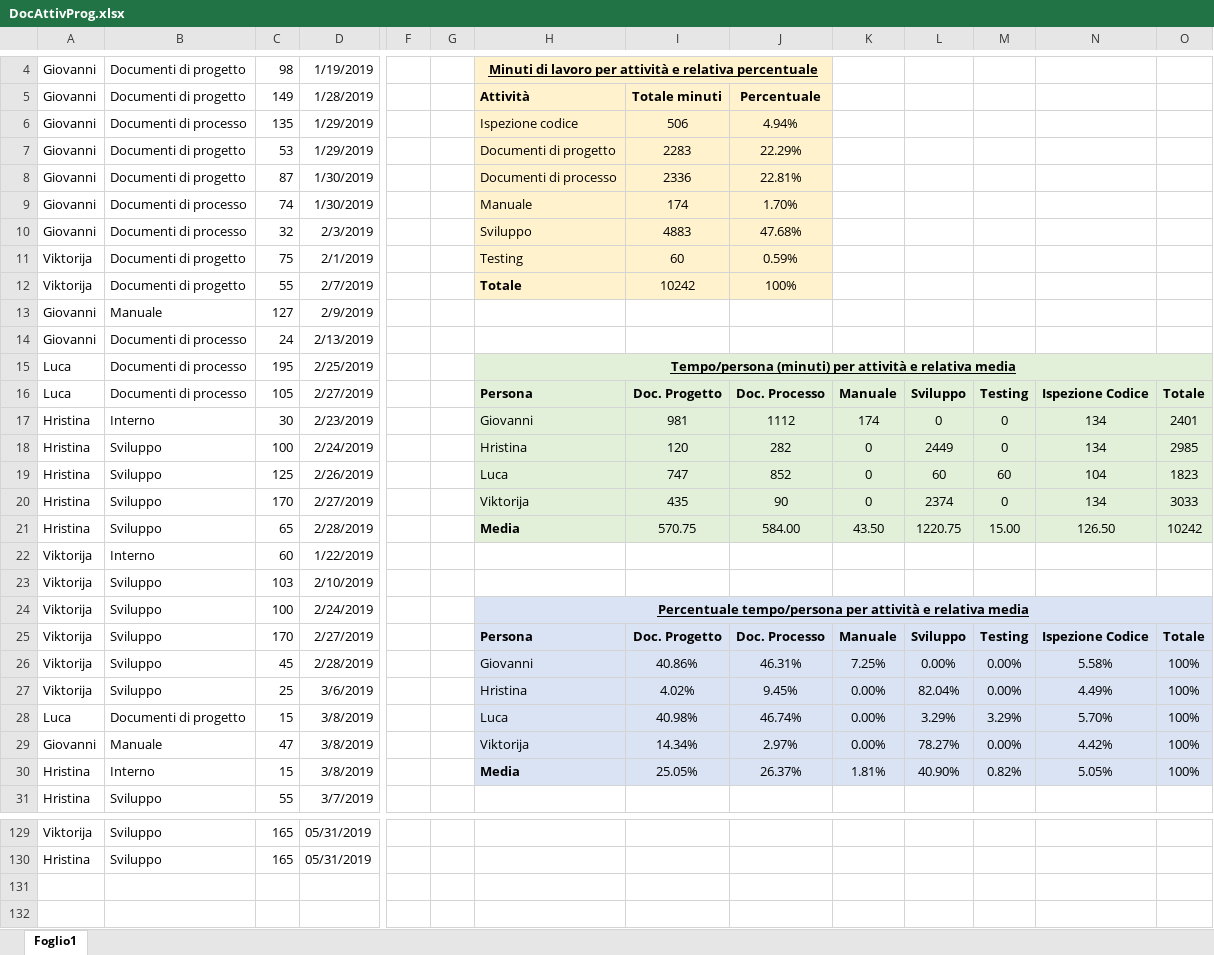
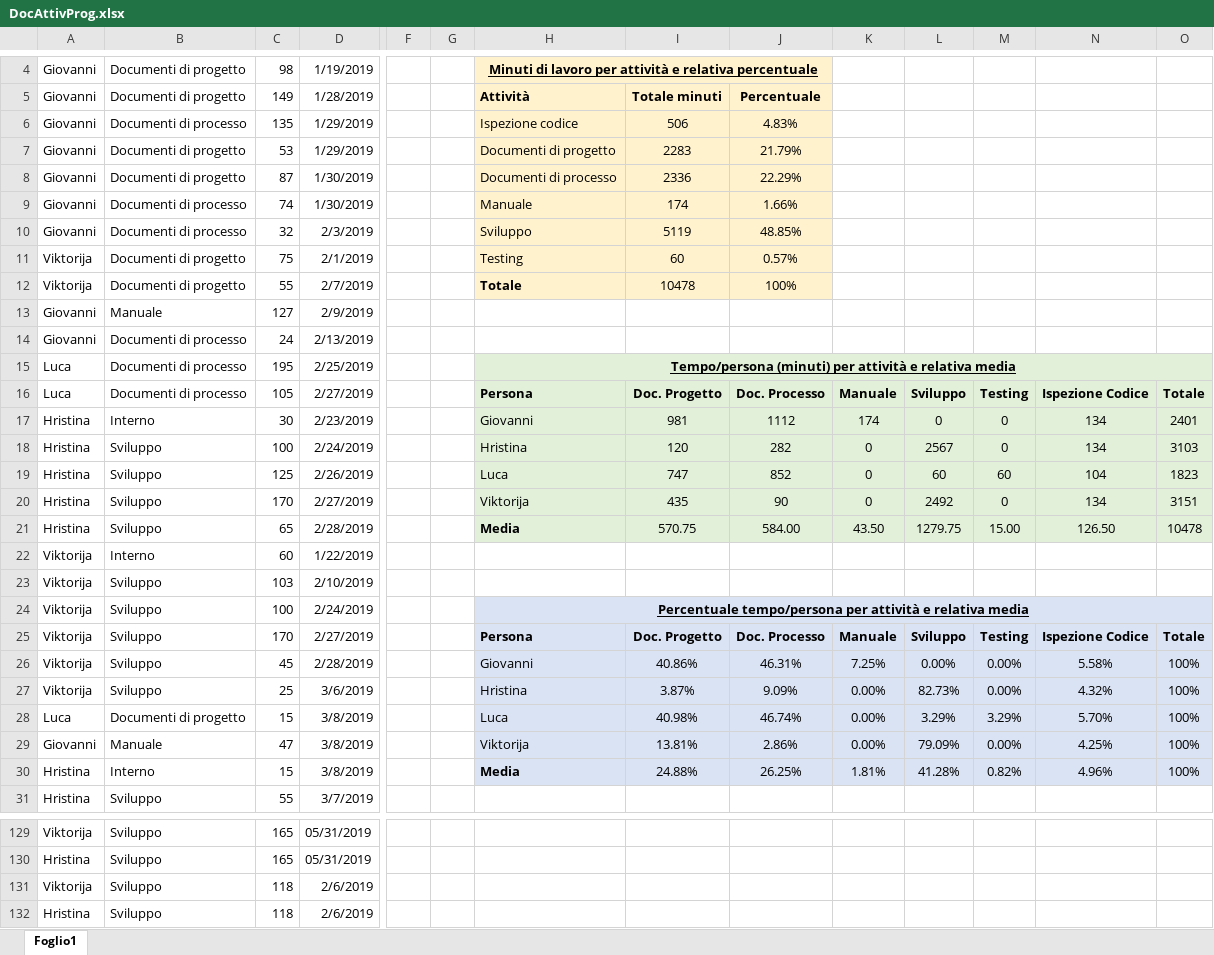
Before and after one commit to Gruppo-Ingegneria-Del-Software-2/Progetto, an Excel workbook: Documentazione/Attività sul progetto/DocAttivProg.xlsx, sheet Foglio1, drawn as a sheet; only a part is shown, gaps mark what is left out; values as stored, in another font and other column widths than the file's, no borders; rows hold the shown columns only; the diff names each change by its address in the sheet, - before the commit and + after, or states it on an @@ line.

Commit message:
Update attività

```diff
--- a/Documentazione/Attività sul progetto/DocAttivProg.xlsx (sheet Foglio1)
+++ b/Documentazione/Attività sul progetto/DocAttivProg.xlsx (sheet Foglio1)
-J6: 4.94%
+J6: 4.83%
-J7: 22.29%
+J7: 21.79%
-J8: 22.81%
+J8: 22.29%
-J9: 1.70%
+J9: 1.66%
-I10: 4883
+I10: 5119
-J10: 47.68%
+J10: 48.85%
-J11: 0.59%
+J11: 0.57%
-I12: 10242
+I12: 10478
-L18: 2449
+L18: 2567
-O18: 2985
+O18: 3103
-L20: 2374
+L20: 2492
-O20: 3033
+O20: 3151
-L21: 1220.75
+L21: 1279.75
-O21: 10242
+O21: 10478
-I27: 4.02%
+I27: 3.87%
-J27: 9.45%
+J27: 9.09%
-L27: 82.04%
+L27: 82.73%
-N27: 4.49%
+N27: 4.32%
-I29: 14.34%
+I29: 13.81%
-J29: 2.97%
+J29: 2.86%
-L29: 78.27%
+L29: 79.09%
-N29: 4.42%
+N29: 4.25%
-I30: 25.05%
+I30: 24.88%
-J30: 26.37%
+J30: 26.25%
-L30: 40.90%
+L30: 41.28%
-N30: 5.05%
+N30: 4.96%
+row 131: Viktorija | Sviluppo | 118 | 2/6/2019
+row 132: Hristina | Sviluppo | 118 | 2/6/2019
```
